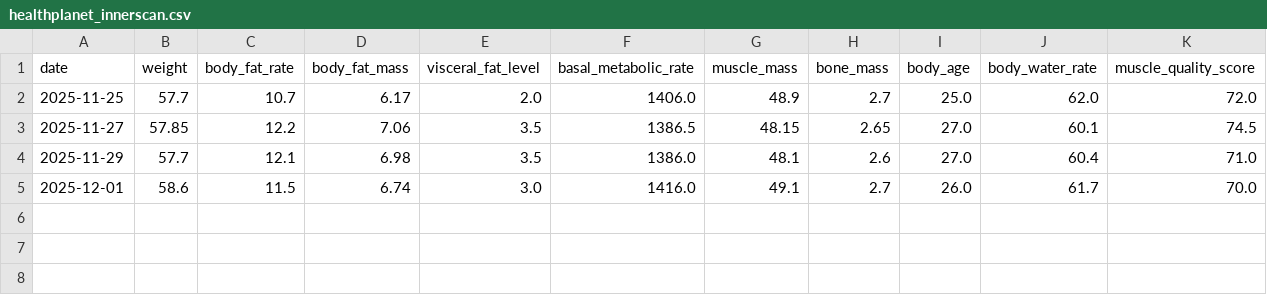
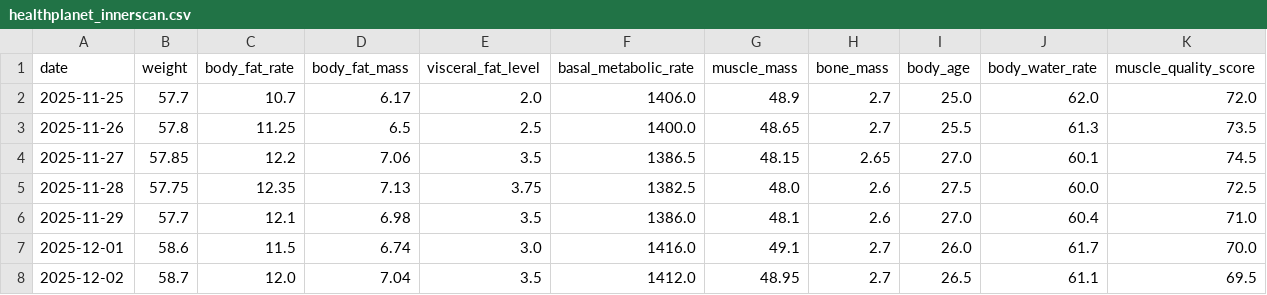
Before and after one commit to tsu-nera/dailybuild, a CSV file: data/healthplanet_innerscan.csv, drawn as a sheet.

```diff
--- a/data/healthplanet_innerscan.csv
+++ b/data/healthplanet_innerscan.csv
@@ -2,4 +2,7 @@ date,weight,body_fat_rate,body_fat_mass,visceral_fat_level,basal_metabolic_rate,
 2025-11-25,57.7,10.7,6.17,2.0,1406.0,48.9,2.7,25.0,62.0,72.0
+2025-11-26,57.8,11.25,6.5,2.5,1400.0,48.65,2.7,25.5,61.3,73.5
 2025-11-27,57.85,12.2,7.06,3.5,1386.5,48.15,2.65,27.0,60.1,74.5
+2025-11-28,57.75,12.35,7.13,3.75,1382.5,48.0,2.6,27.5,60.0,72.5
 2025-11-29,57.7,12.1,6.98,3.5,1386.0,48.1,2.6,27.0,60.4,71.0
 2025-12-01,58.6,11.5,6.74,3.0,1416.0,49.1,2.7,26.0,61.7,70.0
+2025-12-02,58.7,12.0,7.04,3.5,1412.0,48.95,2.7,26.5,61.1,69.5
```
Also changed, not shown: 4 other files.
